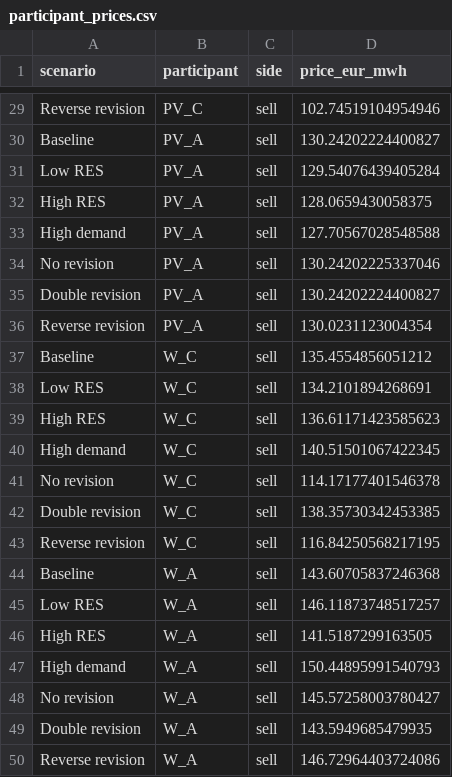
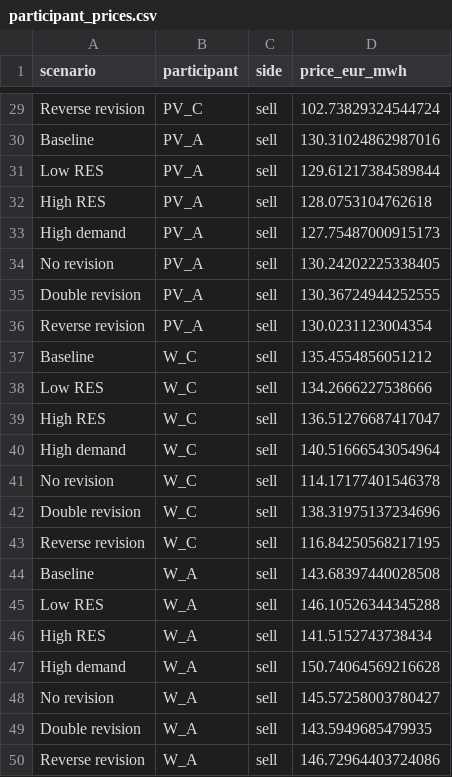
Before and after one commit to tkonstantinouCYI/EMST, a CSV file: experiments/medpower2026/results/participant_prices.csv, drawn as a sheet; only a part is shown, gaps mark what is left out; the diff covers the shown part only; the diff names each change by its address in the sheet, - before the commit and + after, or states it on an @@ line.

```diff
--- a/experiments/medpower2026/results/participant_prices.csv
+++ b/experiments/medpower2026/results/participant_prices.csv
-D29 (price_eur_mwh): 102.74519104954946
+D29 (price_eur_mwh): 102.73829324544724
-D30 (price_eur_mwh): 130.24202224400827
+D30 (price_eur_mwh): 130.31024862987016
-D31 (price_eur_mwh): 129.54076439405284
+D31 (price_eur_mwh): 129.61217384589844
-D32 (price_eur_mwh): 128.0659430058375
+D32 (price_eur_mwh): 128.0753104762618
-D33 (price_eur_mwh): 127.70567028548588
+D33 (price_eur_mwh): 127.75487000915173
-D34 (price_eur_mwh): 130.24202225337046
+D34 (price_eur_mwh): 130.24202225338405
-D35 (price_eur_mwh): 130.24202224400827
+D35 (price_eur_mwh): 130.36724944252555
-D38 (price_eur_mwh): 134.2101894268691
+D38 (price_eur_mwh): 134.2666227538666
-D39 (price_eur_mwh): 136.61171423585623
+D39 (price_eur_mwh): 136.51276687417047
-D40 (price_eur_mwh): 140.51501067422345
+D40 (price_eur_mwh): 140.51666543054964
-D42 (price_eur_mwh): 138.35730342453385
+D42 (price_eur_mwh): 138.31975137234696
-D44 (price_eur_mwh): 143.60705837246368
+D44 (price_eur_mwh): 143.68397440028508
-D45 (price_eur_mwh): 146.11873748517257
+D45 (price_eur_mwh): 146.10526344345288
-D46 (price_eur_mwh): 141.5187299163505
+D46 (price_eur_mwh): 141.5152743738434
-D47 (price_eur_mwh): 150.44895991540793
+D47 (price_eur_mwh): 150.74064569216628
```
Also changed, not shown: 26 edited cells elsewhere in this file, experiments/medpower2026/results/scenario_summary.csv, experiments/medpower2026/results/timings.csv, 15 other files.
